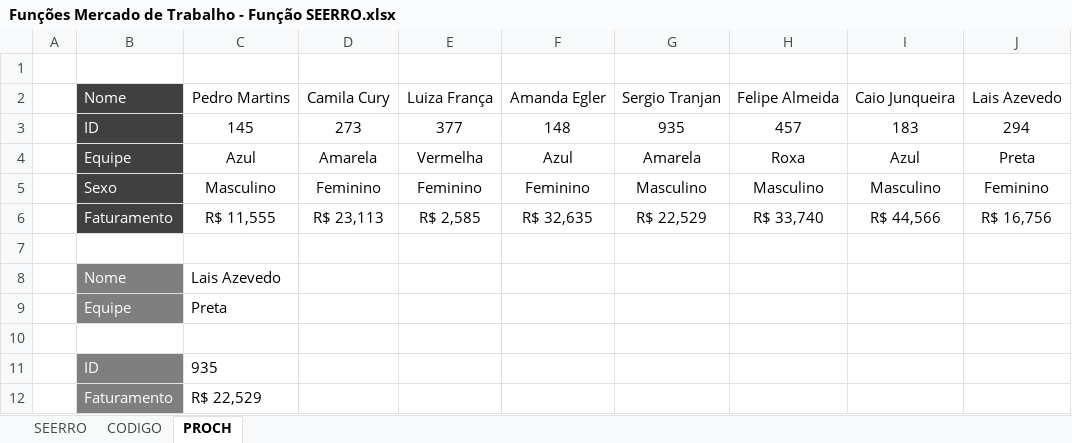
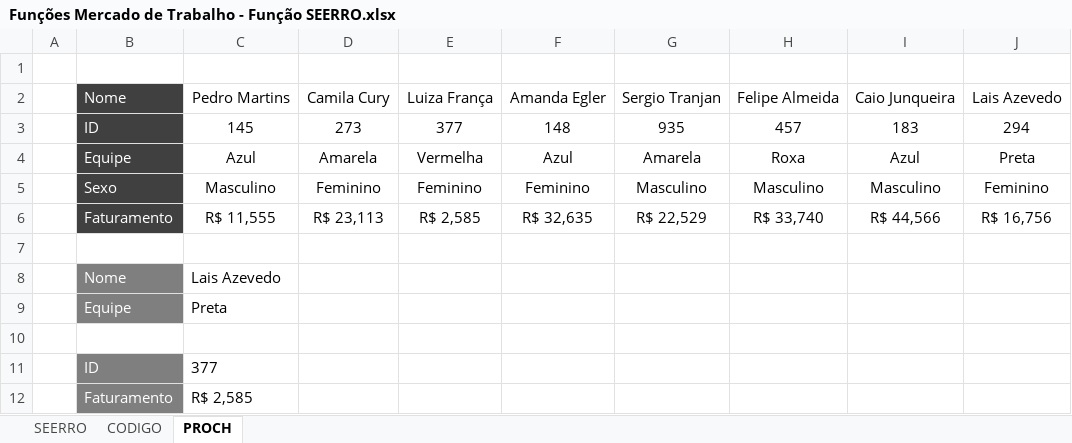
Before and after one commit to dePinhoPaulo/Especializacao-em-Analise-de-Dados, an Excel workbook: 10. Funções Mercado de Trabalho/Funções Mercado de Trabalho - Função SEERRO.xlsx, sheet PROCH, drawn as a sheet; values as stored, in another font and other column widths than the file's, no borders; the diff names each change by its address in the sheet, - before the commit and + after, or states it on an @@ line.

Commit message:
Update 10. Funções Mercado de Trabalho
Anotações e Prática. Aulas da 47 à 54.

```diff
--- a/10. Funções Mercado de Trabalho/Funções Mercado de Trabalho - Função SEERRO.xlsx (sheet PROCH)
+++ b/10. Funções Mercado de Trabalho/Funções Mercado de Trabalho - Função SEERRO.xlsx (sheet PROCH)
-C11: 935
+C11: 377
-C12: R$ 22,529
+C12: R$ 2,585
```
Also changed, not shown: 2 other files.
